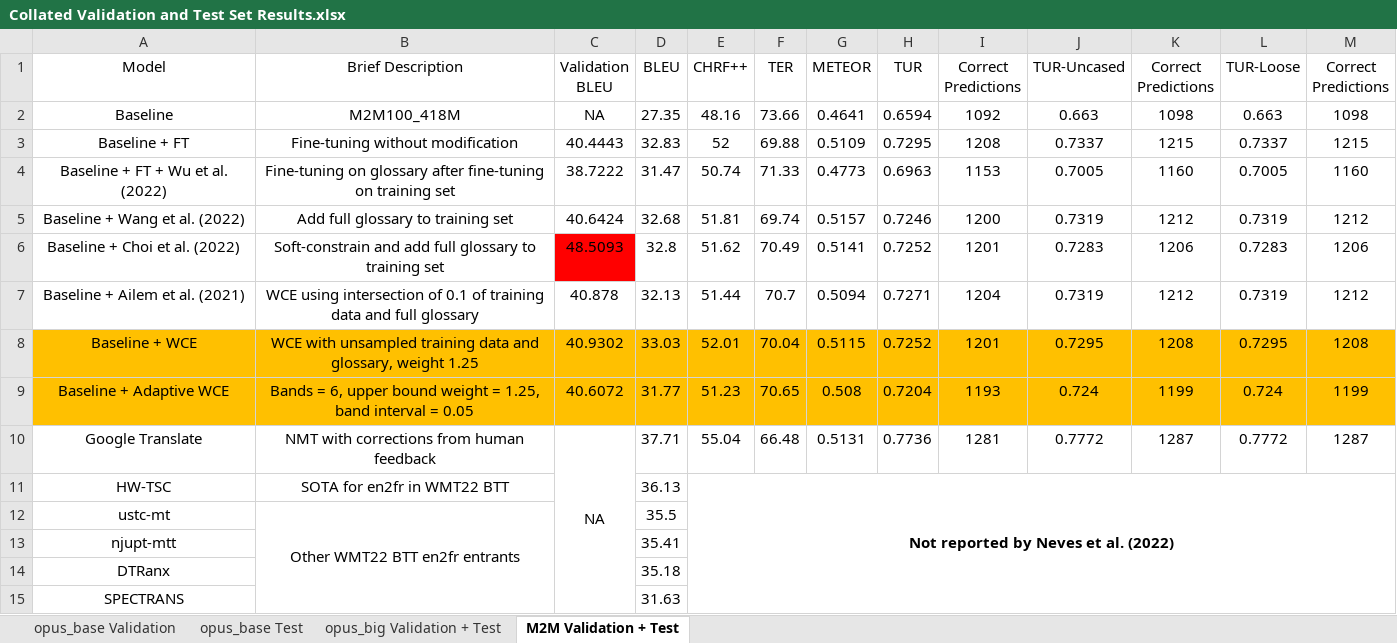
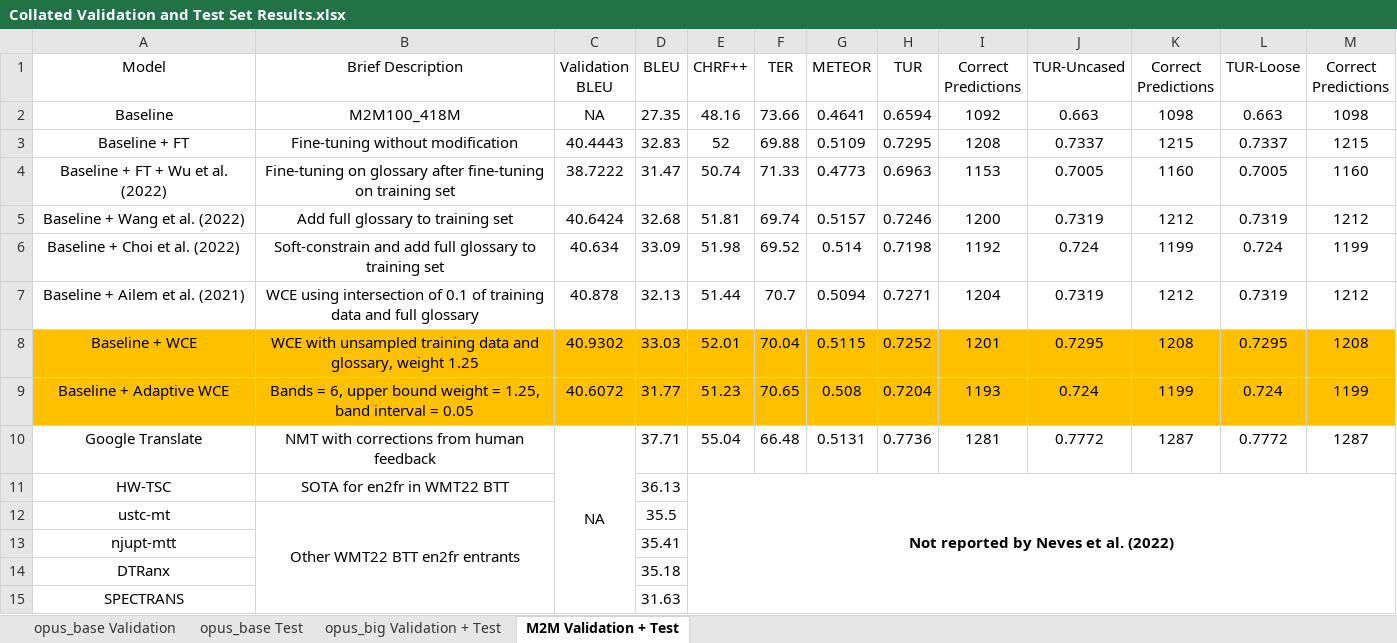
Before and after one commit to ethansimrm/medical-mt, an Excel workbook: model_evaluations/Collated Validation and Test Set Results.xlsx, sheet M2M Validation + Test, drawn as a sheet; values as stored, in another font and other column widths than the file's, no borders; the diff names each change by its address in the sheet, - before the commit and + after, or states it on an @@ line.

```diff
--- a/model_evaluations/Collated Validation and Test Set Results.xlsx (sheet M2M Validation + Test)
+++ b/model_evaluations/Collated Validation and Test Set Results.xlsx (sheet M2M Validation + Test)
-C6 (Validation BLEU): 48.5093
+C6 (Validation BLEU): 40.634
-C6 fill: #FF0000
+C6 fill: none
-D6 (BLEU): 32.8
+D6 (BLEU): 33.09
-E6 (CHRF++): 51.62
+E6 (CHRF++): 51.98
-F6 (TER): 70.49
+F6 (TER): 69.52
-G6 (METEOR): 0.5141
+G6 (METEOR): 0.514
-H6 (TUR): 0.7252
+H6 (TUR): 0.7198
-I6 (Correct Predictions): 1201
+I6 (Correct Predictions): 1192
-J6 (TUR-Uncased): 0.7283
+J6 (TUR-Uncased): 0.724
-K6 (Correct Predictions): 1206
+K6 (Correct Predictions): 1199
-L6 (TUR-Loose): 0.7283
+L6 (TUR-Loose): 0.724
-M6 (Correct Predictions): 1206
+M6 (Correct Predictions): 1199
```
Also changed, not shown: sheet opus_base Validation, 43 other files.
